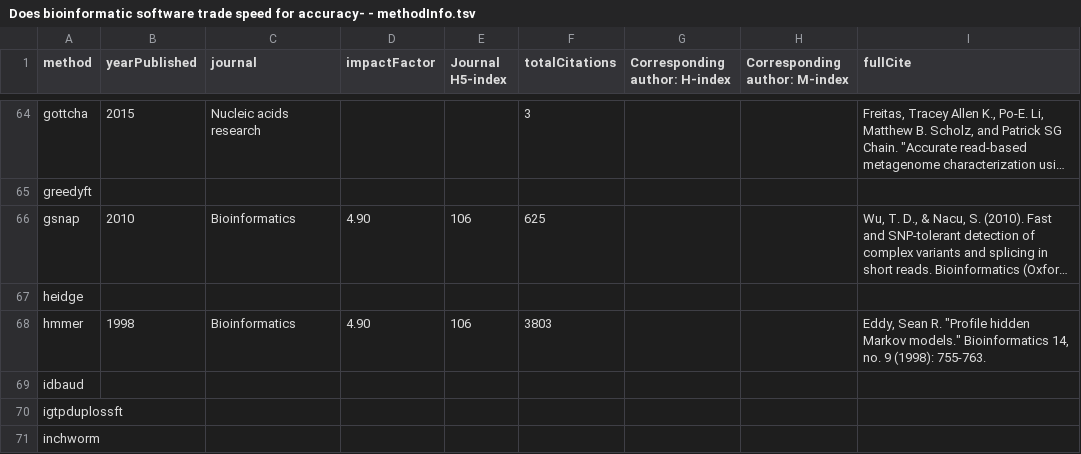
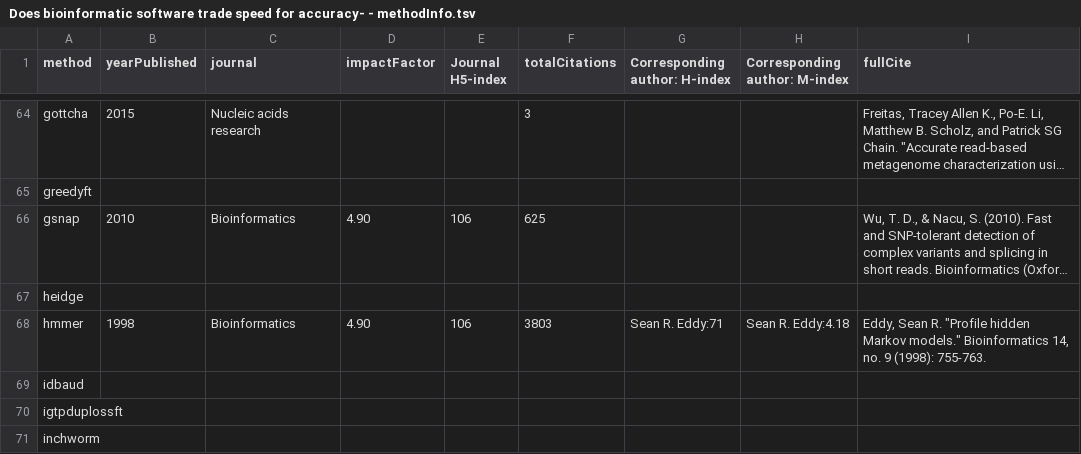
Before and after one commit to Gardner-BinfLab/speed-vs-accuracy-meta-analysis, a TSV file: data/Does bioinformatic software trade speed for accuracy- - methodInfo.tsv, drawn as a sheet; only a part is shown, gaps mark what is left out; long unchanged cells end in …; the diff covers the shown part only; the diff names each change by its address in the sheet, - before the commit and + after, or states it on an @@ line.

```diff
--- a/data/Does bioinformatic software trade speed for accuracy- - methodInfo.tsv
+++ b/data/Does bioinformatic software trade speed for accuracy- - methodInfo.tsv
-G68 (Corresponding author: H-index): (empty)
+G68 (Corresponding author: H-index): Sean R. Eddy:71
-H68 (Corresponding author: M-index): (empty)
+H68 (Corresponding author: M-index): Sean R. Eddy:4.18
```
Also changed, not shown: 23 edited cells elsewhere in this file, data/meanRankSpeedData.tsv, data/rawRankSpeedData.tsv, 4 other files.
